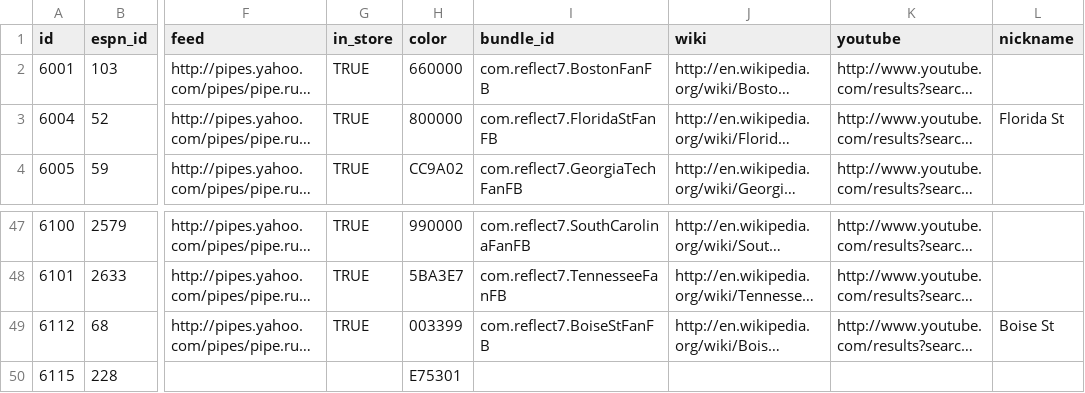
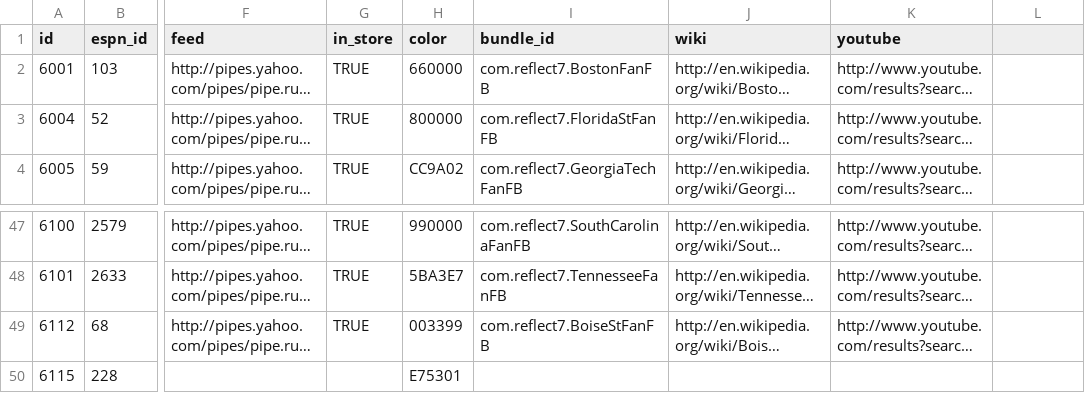
Before and after one commit to reflect7/UploadPushCerts, a CSV file: resources/ncf-teams.csv, drawn as a sheet; only a part is shown, gaps mark what is left out; long unchanged cells end in …; the diff covers the shown part only; the diff names each change by its address in the sheet, - before the commit and + after, or states it on an @@ line.

```diff
--- a/resources/ncf-teams.csv
+++ b/resources/ncf-teams.csv
-L1: nickname
+L1: (empty)
-L3: Florida St
+L3: (empty)
-L49: Boise St
+L49: (empty)
```
Also changed, not shown: 15 edited cells elsewhere in this file, resources/nfl-teams.csv, 3 other files.
